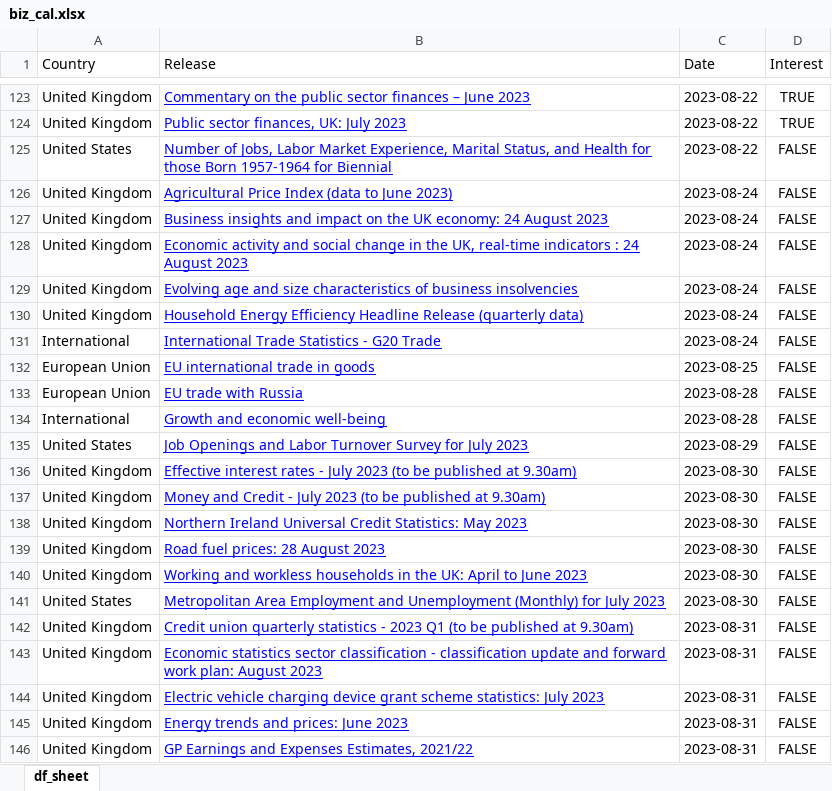
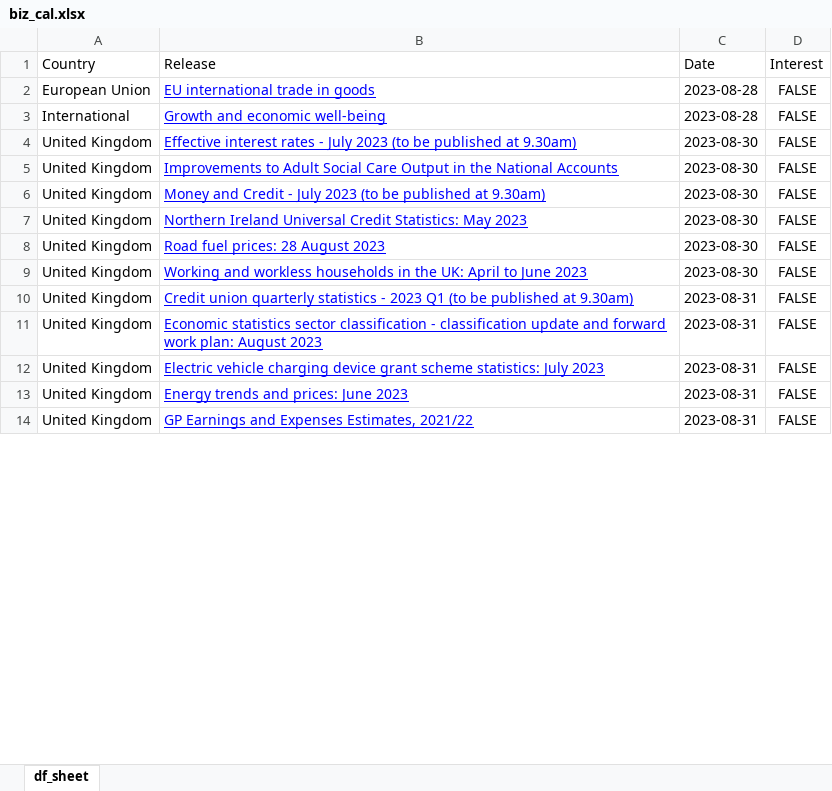
Before and after one commit to nicucalcea/data-diary, an Excel workbook: output/biz_cal.xlsx, sheet df_sheet, drawn as a sheet; only a part is shown, gaps mark what is left out; values as stored, in another font and other column widths than the file's, no borders; removed rows and columns are numbered as before the commit, all else as after; the diff covers the shown part only; the diff names each change by its address in the sheet, - before the commit and + after, or states it on an @@ line.

```diff
--- a/output/biz_cal.xlsx (sheet df_sheet)
+++ b/output/biz_cal.xlsx (sheet df_sheet)
-row 123: United Kingdom | Commentary on the public sector finances – June 2023 | 2023-08-22 | TRUE
-row 124: United Kingdom | Public sector finances, UK: July 2023 | 2023-08-22 | TRUE
-row 125: United States | Number of Jobs, Labor Market Experience, Marital Status, and Health for those Born 1957-1964 for Biennial | 2023-08-22 | FALSE
-row 126: United Kingdom | Agricultural Price Index (data to June 2023) | 2023-08-24 | FALSE
-row 127: United Kingdom | Business insights and impact on the UK economy: 24 August 2023 | 2023-08-24 | FALSE
-row 128: United Kingdom | Economic activity and social change in the UK, real-time indicators : 24 August 2023 | 2023-08-24 | FALSE
-row 129: United Kingdom | Evolving age and size characteristics of business insolvencies | 2023-08-24 | FALSE
-row 130: United Kingdom | Household Energy Efficiency Headline Release (quarterly data) | 2023-08-24 | FALSE
-row 131: International | International Trade Statistics - G20 Trade | 2023-08-24 | FALSE
-C2 (Date): 2023-08-25
+C2 (Date): 2023-08-28
-row 133: European Union | EU trade with Russia | 2023-08-28 | FALSE
-row 135: United States | Job Openings and Labor Turnover Survey for July 2023 | 2023-08-29 | FALSE
+row 5: United Kingdom | Improvements to Adult Social Care Output in the National Accounts | 2023-08-30 | FALSE
-row 141: United States | Metropolitan Area Employment and Unemployment (Monthly) for July 2023 | 2023-08-30 | FALSE
```
Also changed, not shown: 101 added rows, 126 removed rows and 7 edited cells elsewhere in this sheet, 4 other files.
